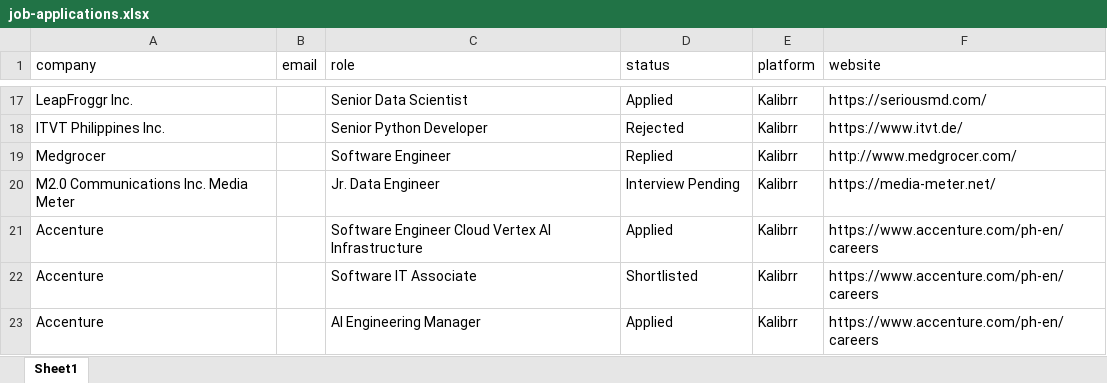
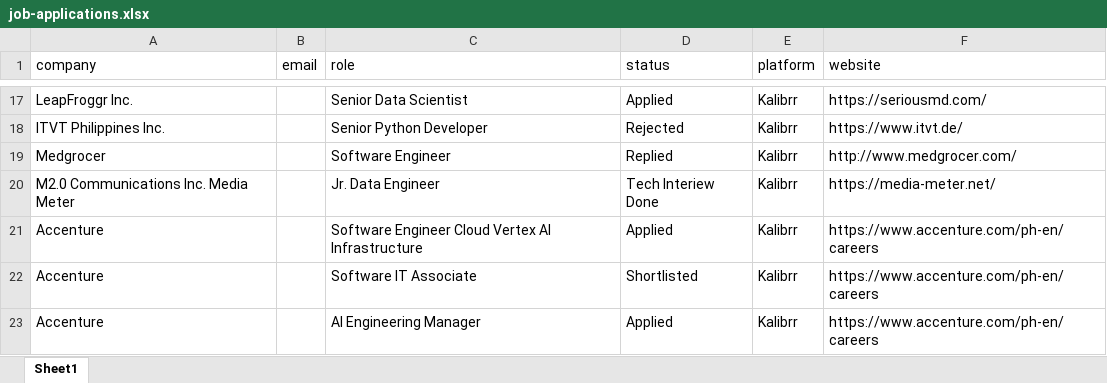
Before and after one commit to 08Aristodemus24/auto-job-app-sender, an Excel workbook: documents/job-applications.xlsx, sheet Sheet1, drawn as a sheet; only a part is shown, gaps mark what is left out; values as stored, in another font and other column widths than the file's, no borders; the diff names each change by its address in the sheet, - before the commit and + after, or states it on an @@ line.

Commit message:
updated from shell

```diff
--- a/documents/job-applications.xlsx (sheet Sheet1)
+++ b/documents/job-applications.xlsx (sheet Sheet1)
-D20 (status): Interview Pending
+D20 (status): Tech Interiew Done
```
